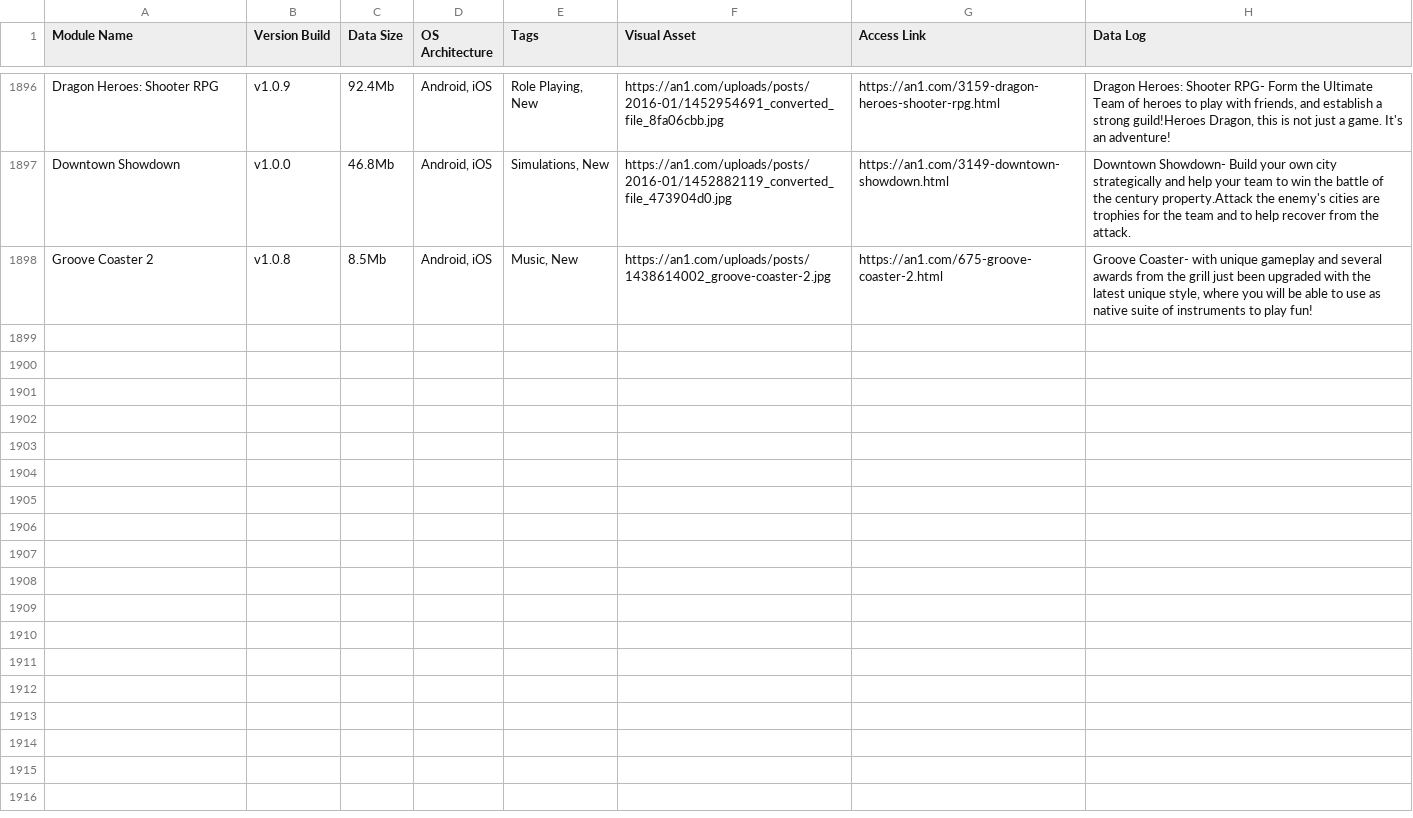
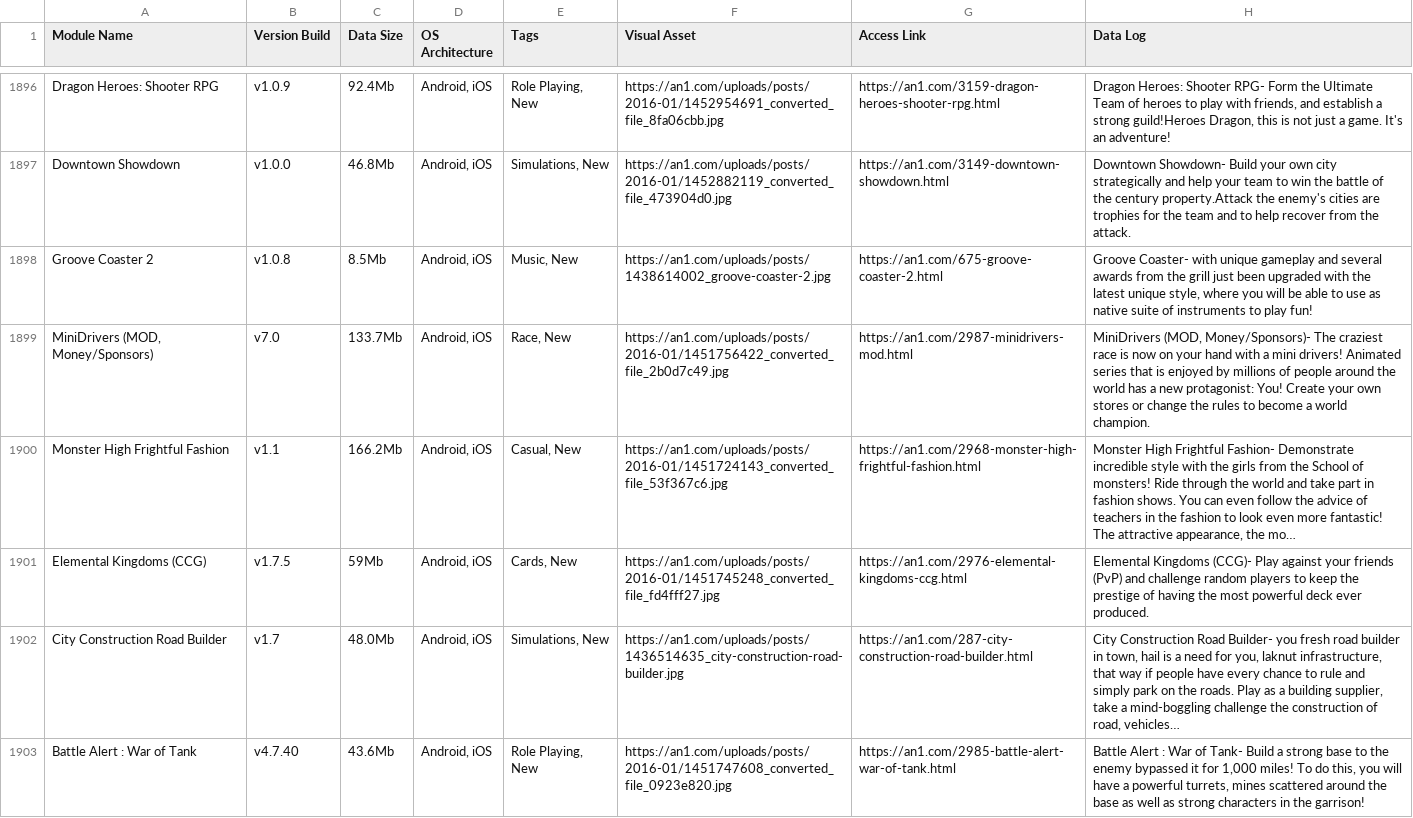
Before and after one commit to F1r0s/nexusgames, a CSV file: fallback_games.csv, drawn as a sheet; only a part is shown, gaps mark what is left out.

```diff
--- a/fallback_games.csv
+++ b/fallback_games.csv
@@ -1930 +1930,6 @@ Downtown Showdown,v1.0.0,46.8Mb,"Android, iOS","Simulations, New",https://an1.co
 Groove Coaster 2,v1.0.8,8.5Mb,"Android, iOS","Music, New",https://an1.com/uploads/posts/1438614002_groove-coaster-2.jpg,https://an1.com/675-groove-coaster-2.html,"Groove Coaster- with unique gameplay and several awards from the grill just been upgraded with the latest unique style, where you will be able to use as native suite of instruments to play fun!"
+"MiniDrivers (MOD, Money/Sponsors)",v7.0,133.7Mb,"Android, iOS","Race, New",https://an1.com/uploads/posts/2016-01/1451756422_converted_file_2b0d7c49.jpg,https://an1.com/2987-minidrivers-mod.html,"MiniDrivers (MOD, Money/Sponsors)- The craziest race is now on your hand with a mini drivers! Animated series that is enjoyed by millions of people around the world has a new protagonist: You! Create your own stores or change the rules to become a world champion."
+Monster High Frightful Fashion,v1.1,166.2Mb,"Android, iOS","Casual, New",https://an1.com/uploads/posts/2016-01/1451724143_converted_file_53f367c6.jpg,https://an1.com/2968-monster-high-frightful-fashion.html,"Monster High Frightful Fashion- Demonstrate incredible style with the girls from the School of monsters! Ride through the world and take part in fashion shows. You can even follow the advice of teachers in the fashion to look even more fantastic! The attractive appearance, the mo…"
+Elemental Kingdoms (CCG),v1.7.5,59Mb,"Android, iOS","Cards, New",https://an1.com/uploads/posts/2016-01/1451745248_converted_file_fd4fff27.jpg,https://an1.com/2976-elemental-kingdoms-ccg.html,Elemental Kingdoms (CCG)- Play against your friends (PvP) and challenge random players to keep the prestige of having the most powerful deck ever produced.
+City Construction Road Builder,v1.7,48.0Mb,"Android, iOS","Simulations, New",https://an1.com/uploads/posts/1436514635_city-construction-road-builder.jpg,https://an1.com/287-city-construction-road-builder.html,"City Construction Road Builder- you fresh road builder in town, hail is a need for you, laknut infrastructure, that way if people have every chance to rule and simply park on the roads. Play as a building supplier, take a mind-boggling challenge the construction of road, vehicles…"
+Battle Alert : War of Tank,v4.7.40,43.6Mb,"Android, iOS","Role Playing, New",https://an1.com/uploads/posts/2016-01/1451747608_converted_file_0923e820.jpg,https://an1.com/2985-battle-alert-war-of-tank.html,"Battle Alert : War of Tank- Build a strong base to the enemy bypassed it for 1,000 miles! To do this, you will have a powerful turrets, mines scattered around the base as well as strong characters in the garrison!"
```
Also changed, not shown: 1 other file.
